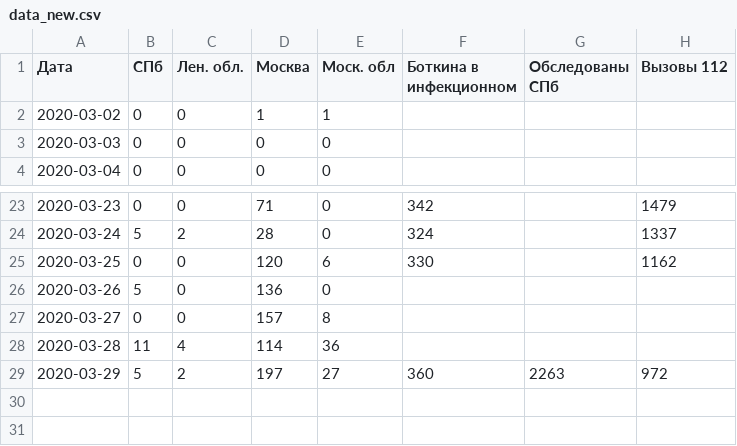
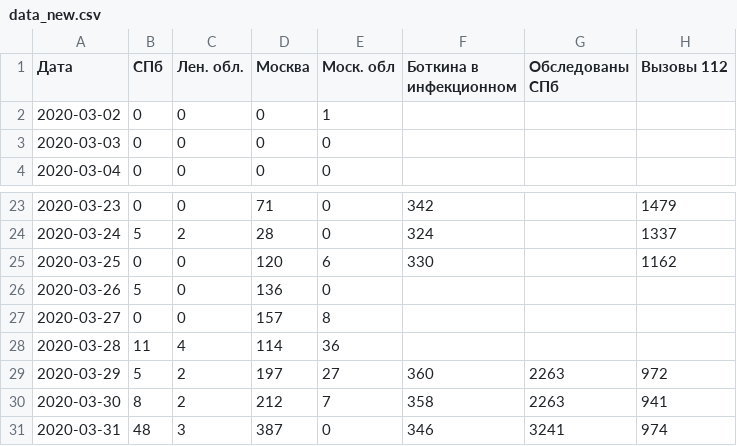
Before and after one commit to smeyashka/corona, a CSV file: data_new.csv, drawn as a sheet; only a part is shown, gaps mark what is left out.

Commit message:
upd: data

```diff
--- a/data_new.csv
+++ b/data_new.csv
@@ -1,3 +1,3 @@
 Дата; СПб ; Лен. обл. ; Москва ; Моск. обл; Боткина в инфекционном; Обследованы СПб;Вызовы 112
-2020-03-02; 0 ; 0 ;  1 ; 1;;;
+2020-03-02; 0 ; 0 ;  0 ; 1;;;
 2020-03-03; 0 ; 0 ;  0 ; 0;;;
@@ -29 +29,3 @@
 2020-03-29; 5 ; 2 ; 197; 27; 360; 2263;972
+2020-03-30; 8 ; 2; 212; 7; 358;2263;941
+2020-03-31; 48; 3; 387; 0; 346; 3241; 974
```
Also changed, not shown: data_country.csv, data_total.csv, 3 other files.
